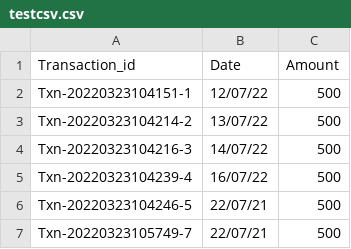
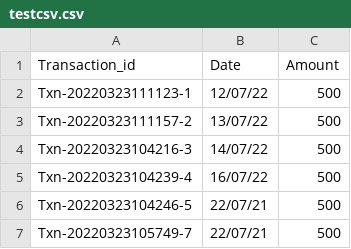
Before and after one commit to amanparkplus/csv_test, a CSV file: testcsv.csv, drawn as a sheet.

Commit message:
Update testcsv.csv

```diff
--- a/testcsv.csv
+++ b/testcsv.csv
@@ -1,4 +1,4 @@
 Transaction_id,Date,Amount
-Txn-20220323104151-1,12/07/22,500
-Txn-20220323104214-2,13/07/22,500
+Txn-20220323111123-1,12/07/22,500
+Txn-20220323111157-2,13/07/22,500
 Txn-20220323104216-3,14/07/22,500
```
